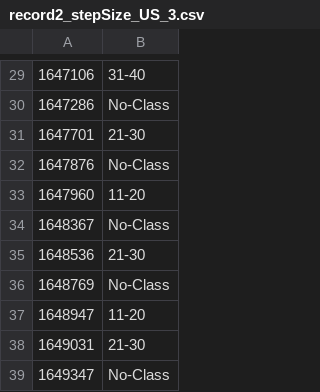
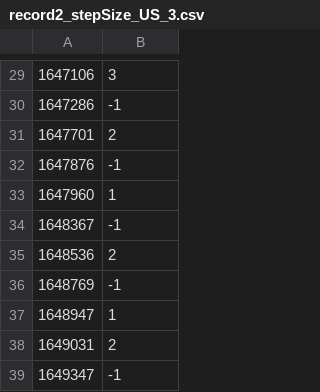
Before and after one commit to Prabhjot2094/partial-orders, a CSV file: transformations/stepSize/record2_stepSize_US_3.csv, drawn as a sheet; only a part is shown, gaps mark what is left out; the diff covers the shown part only.

```diff
--- a/transformations/stepSize/record2_stepSize_US_3.csv
+++ b/transformations/stepSize/record2_stepSize_US_3.csv
@@ -29,11 +29,11 @@
-1647106,31-40
-1647286,No-Class
-1647701,21-30
-1647876,No-Class
-1647960,11-20
-1648367,No-Class
-1648536,21-30
-1648769,No-Class
-1648947,11-20
-1649031,21-30
-1649347,No-Class
+1647106,3
+1647286,-1
+1647701,2
+1647876,-1
+1647960,1
+1648367,-1
+1648536,2
+1648769,-1
+1648947,1
+1649031,2
+1649347,-1
```
Also changed, not shown: 28 edited cells elsewhere in this file, merge.csv, 9 other files.
